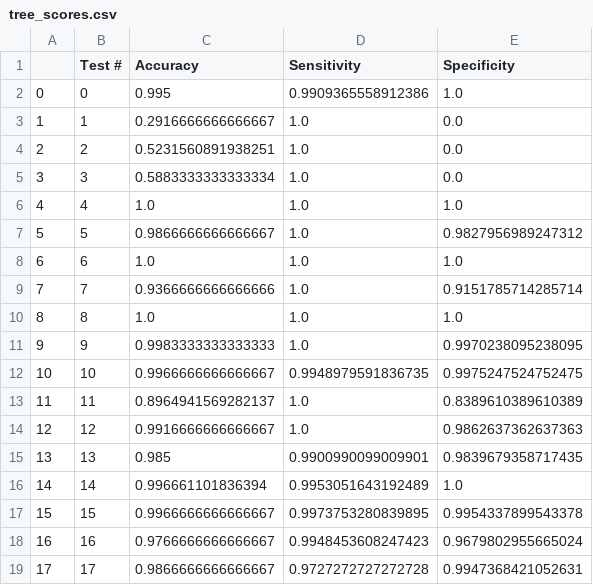
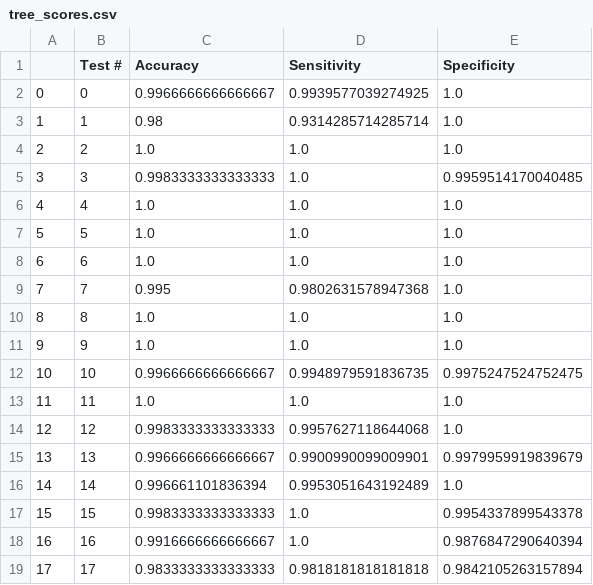
Before and after one commit to janenotjung-hue/inverted-pendulum, a CSV file: code/tree_scores.csv, drawn as a sheet.

```diff
--- a/code/tree_scores.csv
+++ b/code/tree_scores.csv
@@ -1,19 +1,19 @@
 ,Test #,Accuracy,Sensitivity,Specificity
-0,0,0.995,0.9909365558912386,1.0
-1,1,0.2916666666666667,1.0,0.0
-2,2,0.5231560891938251,1.0,0.0
-3,3,0.5883333333333334,1.0,0.0
+0,0,0.9966666666666667,0.9939577039274925,1.0
+1,1,0.98,0.9314285714285714,1.0
+2,2,1.0,1.0,1.0
+3,3,0.9983333333333333,1.0,0.9959514170040485
 4,4,1.0,1.0,1.0
-5,5,0.9866666666666667,1.0,0.9827956989247312
+5,5,1.0,1.0,1.0
 6,6,1.0,1.0,1.0
-7,7,0.9366666666666666,1.0,0.9151785714285714
+7,7,0.995,0.9802631578947368,1.0
 8,8,1.0,1.0,1.0
-9,9,0.9983333333333333,1.0,0.9970238095238095
+9,9,1.0,1.0,1.0
 10,10,0.9966666666666667,0.9948979591836735,0.9975247524752475
-11,11,0.8964941569282137,1.0,0.8389610389610389
-12,12,0.9916666666666667,1.0,0.9862637362637363
-13,13,0.985,0.9900990099009901,0.9839679358717435
+11,11,1.0,1.0,1.0
+12,12,0.9983333333333333,0.9957627118644068,1.0
+13,13,0.9966666666666667,0.9900990099009901,0.9979959919839679
 14,14,0.996661101836394,0.9953051643192489,1.0
-15,15,0.9966666666666667,0.9973753280839895,0.9954337899543378
-16,16,0.9766666666666667,0.9948453608247423,0.9679802955665024
-17,17,0.9866666666666667,0.9727272727272728,0.9947368421052631
+15,15,0.9983333333333333,1.0,0.9954337899543378
+16,16,0.9916666666666667,1.0,0.9876847290640394
+17,17,0.9833333333333333,0.9818181818181818,0.9842105263157894
```
Also changed, not shown: code/mlp_scores.csv, 8 other files.
